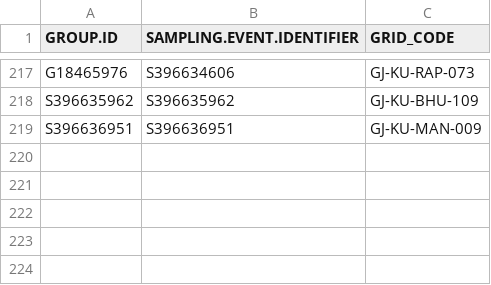
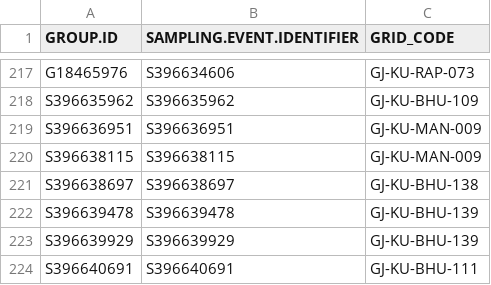
Before and after one commit to birdcountindia/pmc-dashboard, a CSV file: years/2026/nonprotocol/checklist_grid_map.csv, drawn as a sheet; only a part is shown, gaps mark what is left out.

```diff
--- a/years/2026/nonprotocol/checklist_grid_map.csv
+++ b/years/2026/nonprotocol/checklist_grid_map.csv
@@ -219 +219,6 @@ S396635962,S396635962,GJ-KU-BHU-109
 S396636951,S396636951,GJ-KU-MAN-009
+S396638115,S396638115,GJ-KU-MAN-009
+S396638697,S396638697,GJ-KU-BHU-138
+S396639478,S396639478,GJ-KU-BHU-139
+S396639929,S396639929,GJ-KU-BHU-139
+S396640691,S396640691,GJ-KU-BHU-111
```
Also changed, not shown: years/2026/checklist_grid_map.csv, years/2026/protocol/checklist_grid_map.csv, 33 other files.
